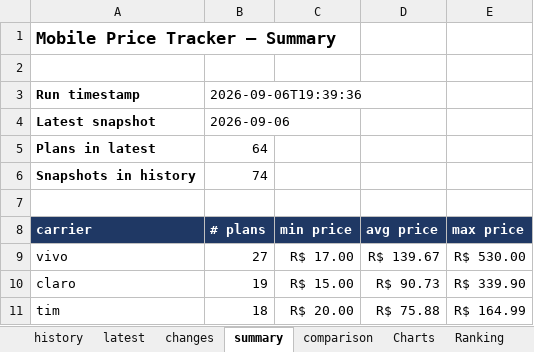
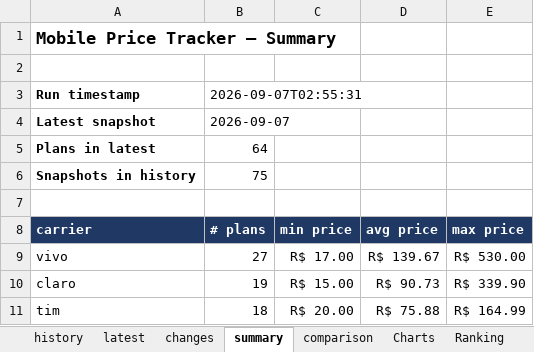
Before and after one commit to rafaelxoliver4-art/prompt-project-builder, an Excel workbook: projects/mobile-price-tracker/data/mobile_plans.xlsx, sheet summary, drawn as a sheet; values as stored, in another font and other column widths than the file's, no borders; the diff names each change by its address in the sheet, - before the commit and + after, or states it on an @@ line.

```diff
--- a/projects/mobile-price-tracker/data/mobile_plans.xlsx (sheet summary)
+++ b/projects/mobile-price-tracker/data/mobile_plans.xlsx (sheet summary)
-B3 (# plans): 2026-09-06T19:39:36
+B3 (# plans): 2026-09-07T02:55:31
-B4 (# plans): 2026-09-06
+B4 (# plans): 2026-09-07
-B6 (# plans): 74
+B6 (# plans): 75
```
Also changed, not shown: sheet history, sheet convergent_history, sheet latest, sheet comparison, sheet Charts, sheet convergent_comparison, charts or pictures.
